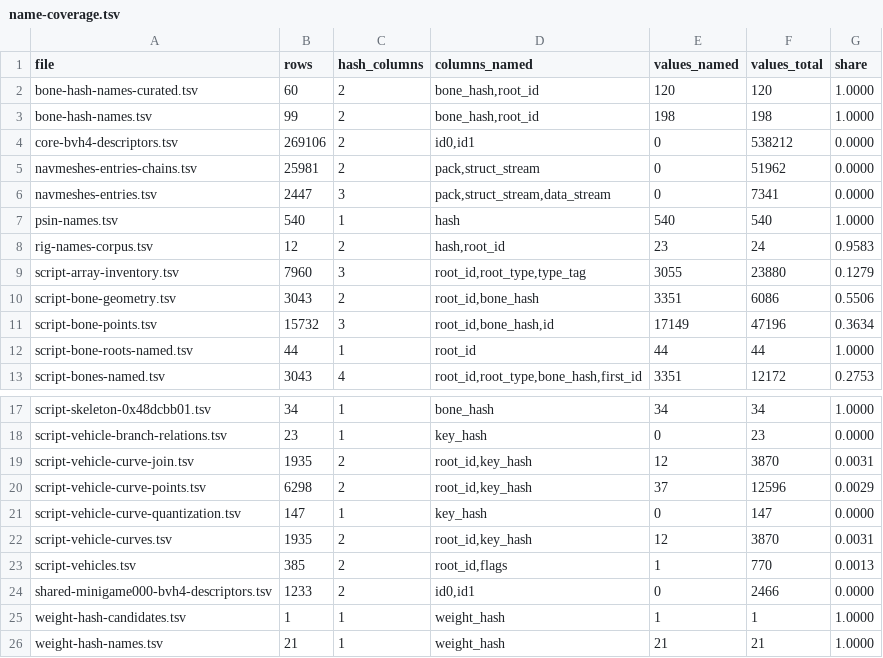
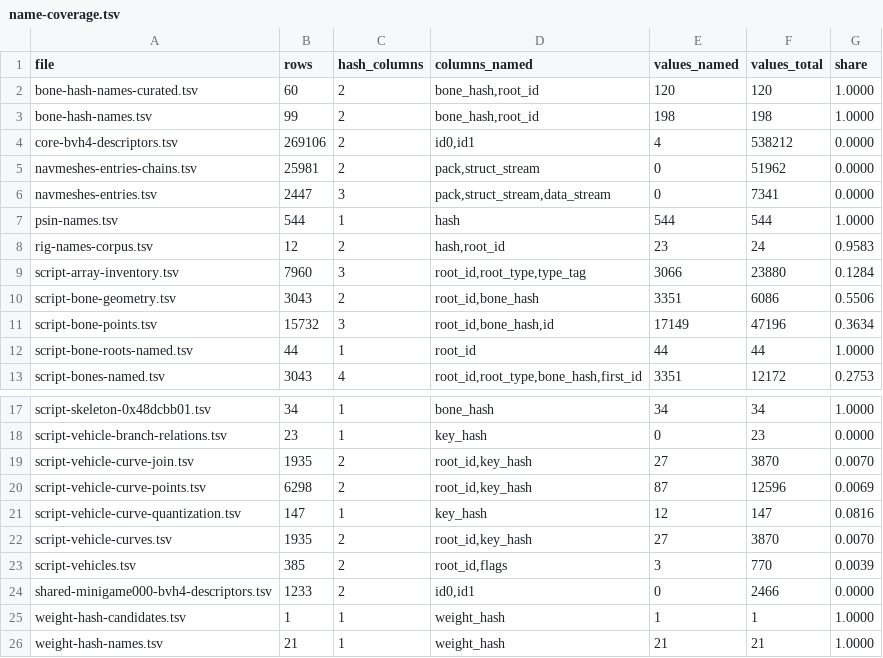
Before and after one commit to lynxnathan/rage-tools-vi, a TSV file: handoff/name-coverage.tsv, drawn as a sheet; only a part is shown, gaps mark what is left out.

```diff
--- a/handoff/name-coverage.tsv
+++ b/handoff/name-coverage.tsv
@@ -3,8 +3,8 @@ bone-hash-names-curated.tsv	60	2	bone_hash,root_id	120	120	1.0000
 bone-hash-names.tsv	99	2	bone_hash,root_id	198	198	1.0000
-core-bvh4-descriptors.tsv	269106	2	id0,id1	0	538212	0.0000
+core-bvh4-descriptors.tsv	269106	2	id0,id1	4	538212	0.0000
 navmeshes-entries-chains.tsv	25981	2	pack,struct_stream	0	51962	0.0000
 navmeshes-entries.tsv	2447	3	pack,struct_stream,data_stream	0	7341	0.0000
-psin-names.tsv	540	1	hash	540	540	1.0000
+psin-names.tsv	544	1	hash	544	544	1.0000
 rig-names-corpus.tsv	12	2	hash,root_id	23	24	0.9583
-script-array-inventory.tsv	7960	3	root_id,root_type,type_tag	3055	23880	0.1279
+script-array-inventory.tsv	7960	3	root_id,root_type,type_tag	3066	23880	0.1284
 script-bone-geometry.tsv	3043	2	root_id,bone_hash	3351	6086	0.5506
@@ -18,7 +18,7 @@ script-skeleton-0x48dcbb01.tsv	34	1	bone_hash	34	34	1.0000
 script-vehicle-branch-relations.tsv	23	1	key_hash	0	23	0.0000
-script-vehicle-curve-join.tsv	1935	2	root_id,key_hash	12	3870	0.0031
-script-vehicle-curve-points.tsv	6298	2	root_id,key_hash	37	12596	0.0029
-script-vehicle-curve-quantization.tsv	147	1	key_hash	0	147	0.0000
-script-vehicle-curves.tsv	1935	2	root_id,key_hash	12	3870	0.0031
-script-vehicles.tsv	385	2	root_id,flags	1	770	0.0013
+script-vehicle-curve-join.tsv	1935	2	root_id,key_hash	27	3870	0.0070
+script-vehicle-curve-points.tsv	6298	2	root_id,key_hash	87	12596	0.0069
+script-vehicle-curve-quantization.tsv	147	1	key_hash	12	147	0.0816
+script-vehicle-curves.tsv	1935	2	root_id,key_hash	27	3870	0.0070
+script-vehicles.tsv	385	2	root_id,flags	3	770	0.0039
 shared-minigame000-bvh4-descriptors.tsv	1233	2	id0,id1	0	2466	0.0000
```
Also changed, not shown: handoff/psin-names.tsv, 3 other files.
